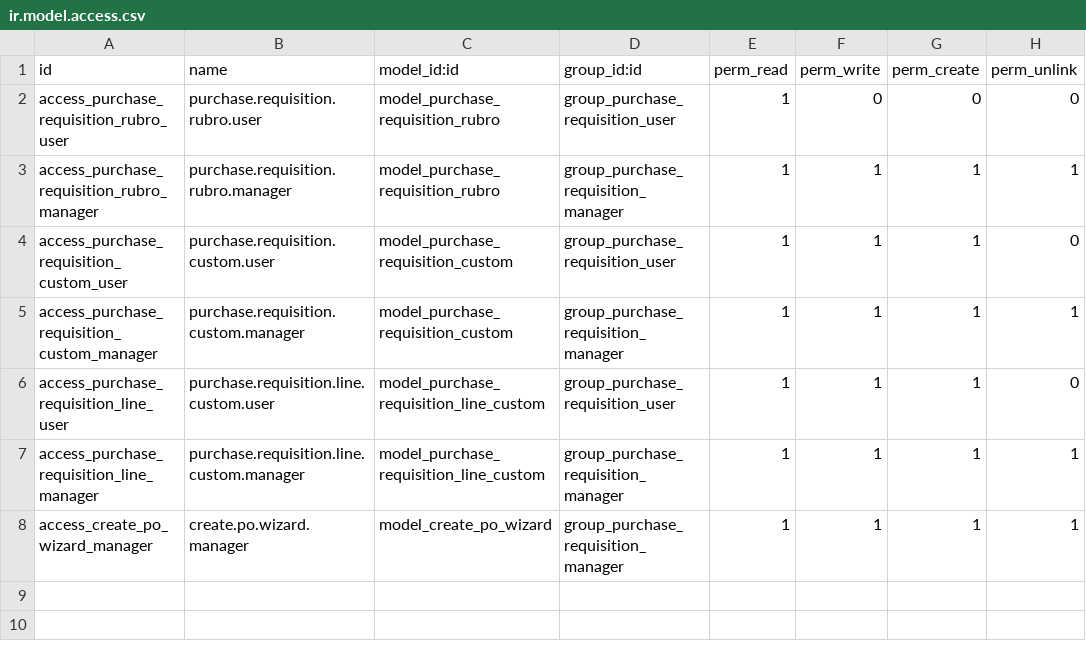
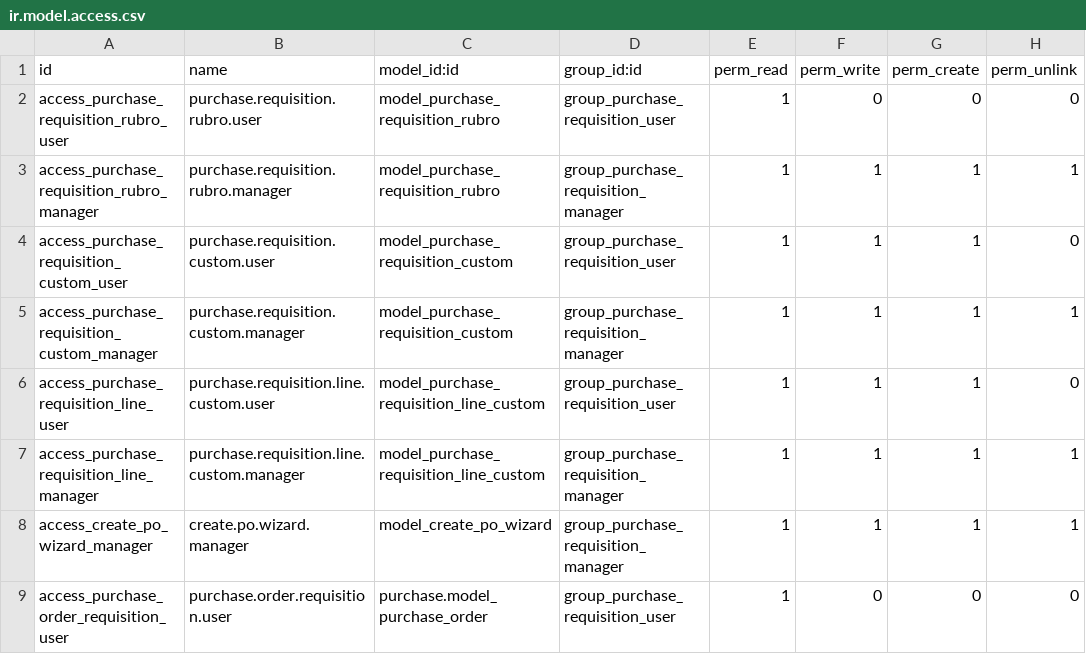
Before and after one commit to espetia/purchase_requisition_custom, a CSV file: security/ir.model.access.csv, drawn as a sheet; the diff names each change by its address in the sheet, - before the commit and + after, or states it on an @@ line.

Commit message:
Feat: Add product domain filters in requisition lines and wizards to restrict invalid selections

```diff
--- a/security/ir.model.access.csv
+++ b/security/ir.model.access.csv
+row 9: access_purchase_order_requisition_user | purchase.order.requisition.user | purchase.model_purchase_order | group_purchase_requisition_user | 1 | 0 | 0 | 0
```
Also changed, not shown: 2 other files.
